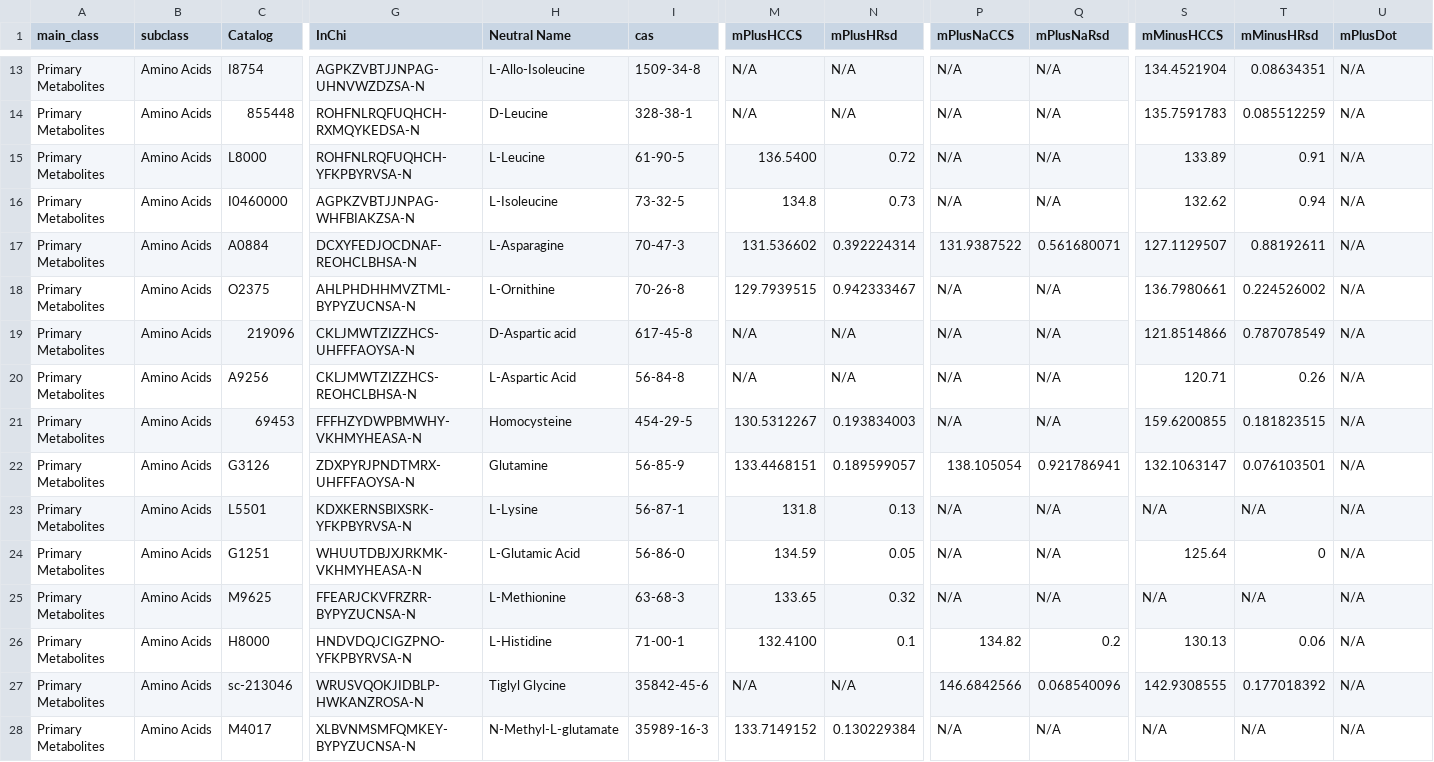
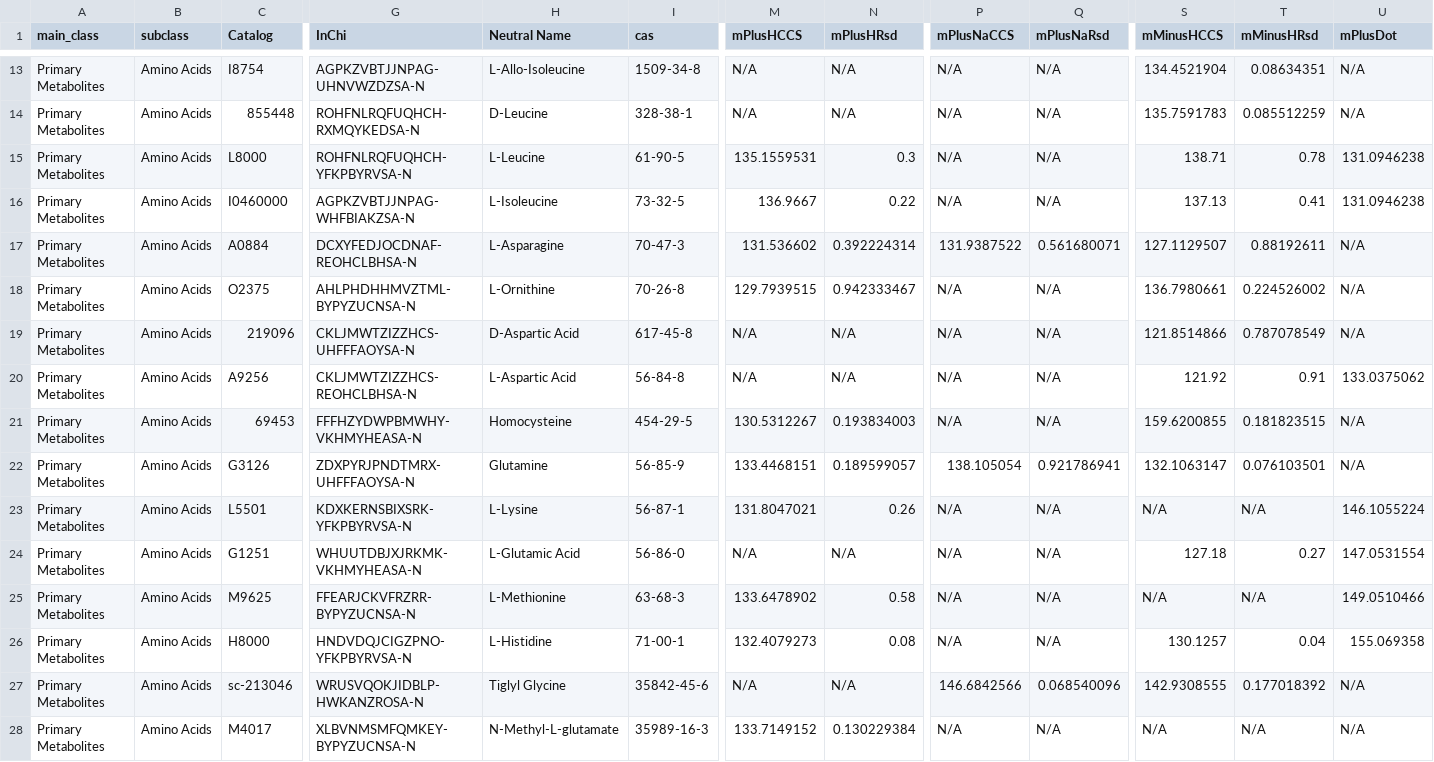
Before and after one commit to PNNL-Comp-Mass-Spec/MetabolomicsCCS, a TSV file: data/metabolitedata.tsv, drawn as a sheet; only a part is shown, gaps mark what is left out; the diff covers the shown part only; the diff names each change by its address in the sheet, - before the commit and + after, or states it on an @@ line.

Commit message:
Update CCS values and capitalization

```diff
--- a/data/metabolitedata.tsv
+++ b/data/metabolitedata.tsv
-M15 (mPlusHCCS): 136.5400
+M15 (mPlusHCCS): 135.1559531
-N15 (mPlusHRsd): 0.72
+N15 (mPlusHRsd): 0.3
-S15 (mMinusHCCS): 133.89
+S15 (mMinusHCCS): 138.71
-T15 (mMinusHRsd): 0.91
+T15 (mMinusHRsd): 0.78
-U15:U16 (mPlusDot): N/A
+U15:U16 (mPlusDot): 131.0946238
-M16 (mPlusHCCS): 134.8
+M16 (mPlusHCCS): 136.9667
-N16 (mPlusHRsd): 0.73
+N16 (mPlusHRsd): 0.22
-S16 (mMinusHCCS): 132.62
+S16 (mMinusHCCS): 137.13
-T16 (mMinusHRsd): 0.94
+T16 (mMinusHRsd): 0.41
-H19 (Neutral Name): D-Aspartic acid
+H19 (Neutral Name): D-Aspartic Acid
-S20 (mMinusHCCS): 120.71
+S20 (mMinusHCCS): 121.92
-T20 (mMinusHRsd): 0.26
+T20 (mMinusHRsd): 0.91
-U20 (mPlusDot): N/A
+U20 (mPlusDot): 133.0375062
-M23 (mPlusHCCS): 131.8
+M23 (mPlusHCCS): 131.8047021
-N23 (mPlusHRsd): 0.13
+N23 (mPlusHRsd): 0.26
-U23 (mPlusDot): N/A
+U23 (mPlusDot): 146.1055224
-M24 (mPlusHCCS): 134.59
+M24 (mPlusHCCS): N/A
-N24 (mPlusHRsd): 0.05
+N24 (mPlusHRsd): N/A
-S24 (mMinusHCCS): 125.64
+S24 (mMinusHCCS): 127.18
-T24 (mMinusHRsd): 0
+T24 (mMinusHRsd): 0.27
-U24 (mPlusDot): N/A
+U24 (mPlusDot): 147.0531554
-M25 (mPlusHCCS): 133.65
+M25 (mPlusHCCS): 133.6478902
-N25 (mPlusHRsd): 0.32
+N25 (mPlusHRsd): 0.58
-U25 (mPlusDot): N/A
+U25 (mPlusDot): 149.0510466
-M26 (mPlusHCCS): 132.4100
+M26 (mPlusHCCS): 132.4079273
-N26 (mPlusHRsd): 0.1
+N26 (mPlusHRsd): 0.08
-P26 (mPlusNaCCS): 134.82
+P26 (mPlusNaCCS): N/A
-Q26 (mPlusNaRsd): 0.2
+Q26 (mPlusNaRsd): N/A
-S26 (mMinusHCCS): 130.13
+S26 (mMinusHCCS): 130.1257
-T26 (mMinusHRsd): 0.06
+T26 (mMinusHRsd): 0.04
-U26 (mPlusDot): N/A
+U26 (mPlusDot): 155.069358
```
Also changed, not shown: 52 edited cells elsewhere in this file.
